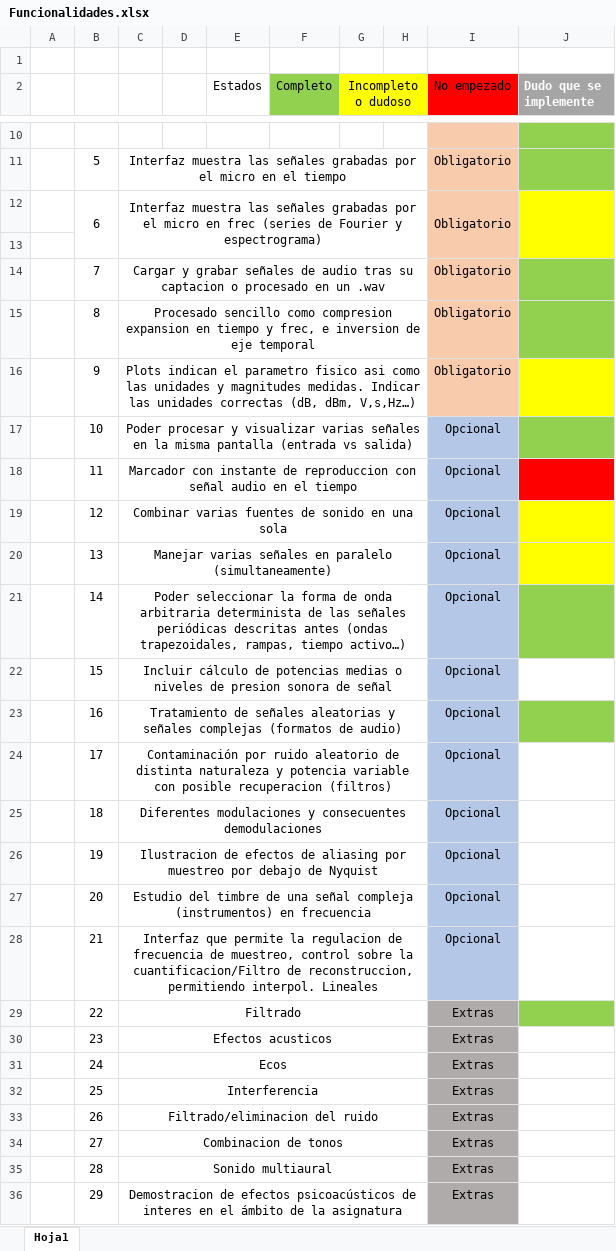
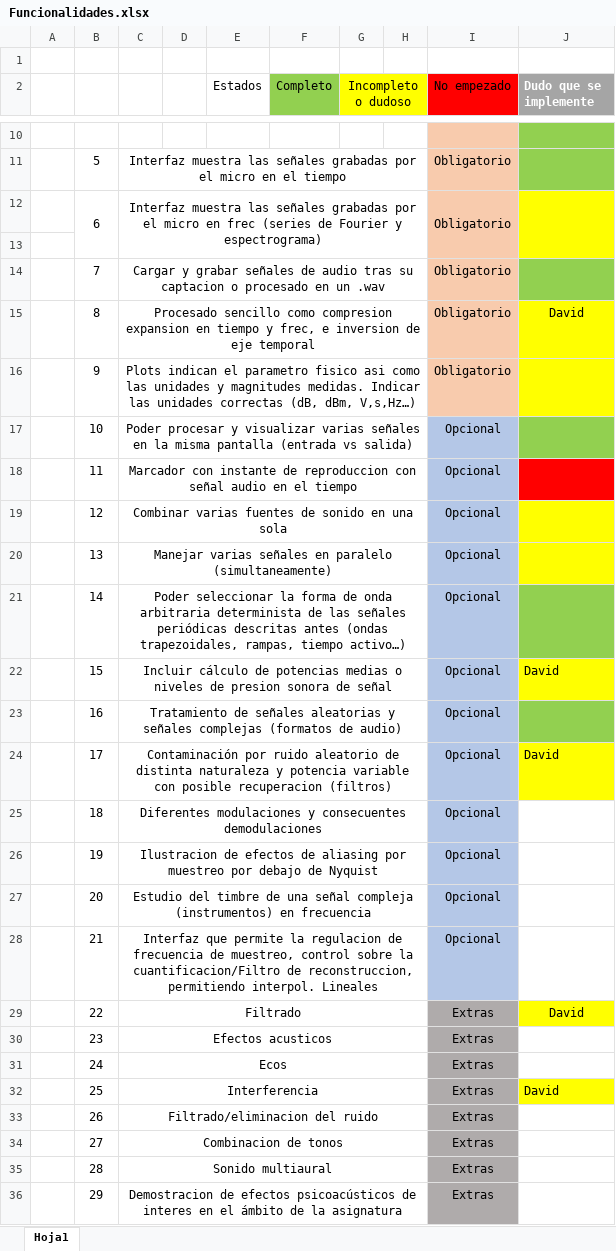
Before and after one commit to Markkolas/proyectoSonido, an Excel workbook: Funcionalidades.xlsx, sheet Hoja1, drawn as a sheet; only a part is shown, gaps mark what is left out; values as stored, in another font and other column widths than the file's, no borders; the diff names each change by its address in the sheet, - before the commit and + after, or states it on an @@ line.

Commit message:
Excel

```diff
--- a/Funcionalidades.xlsx (sheet Hoja1)
+++ b/Funcionalidades.xlsx (sheet Hoja1)
-J15 (Dudo que se implemente): (empty)
+J15 (Dudo que se implemente): David
-J15 fill: #92D050
+J15 fill: #FFFF00
-J22 (Dudo que se implemente): (empty)
+J22 (Dudo que se implemente): David
-J22 fill: none
+J22 fill: #FFFF00
-J24 (Dudo que se implemente): (empty)
+J24 (Dudo que se implemente): David
-J24 fill: none
+J24 fill: #FFFF00
-J29 (Dudo que se implemente): (empty)
+J29 (Dudo que se implemente): David
-J29 fill: #92D050
+J29 fill: #FFFF00
-J32 (Dudo que se implemente): (empty)
+J32 (Dudo que se implemente): David
-J32 fill: none
+J32 fill: #FFFF00
```
